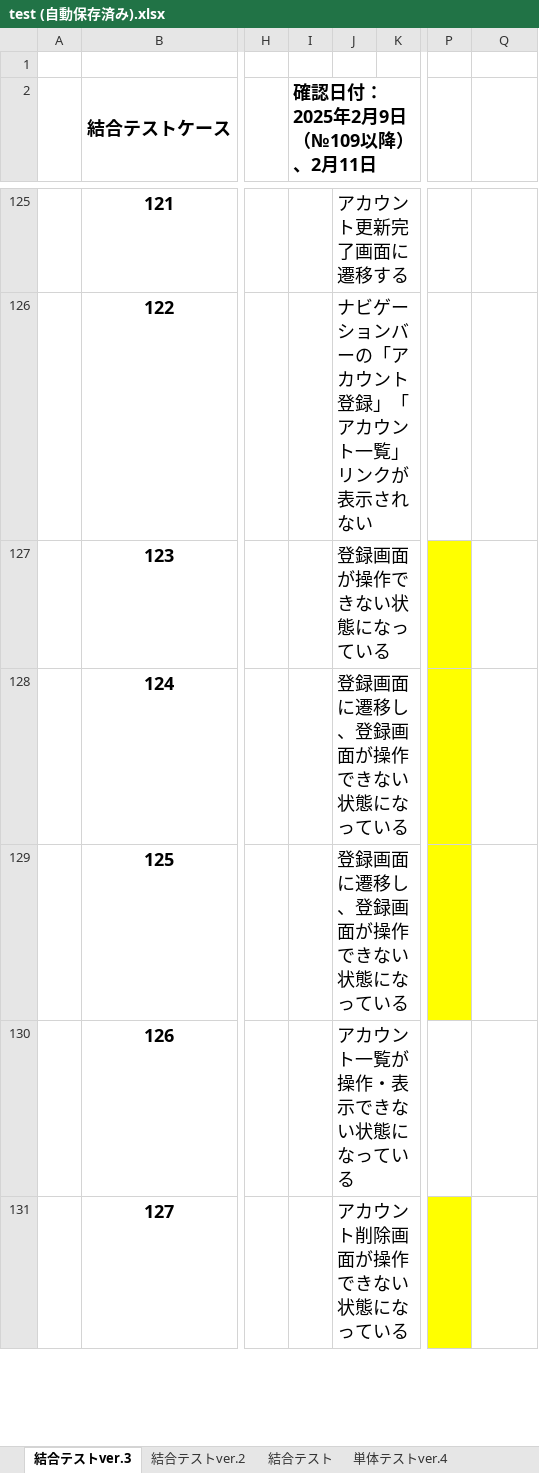
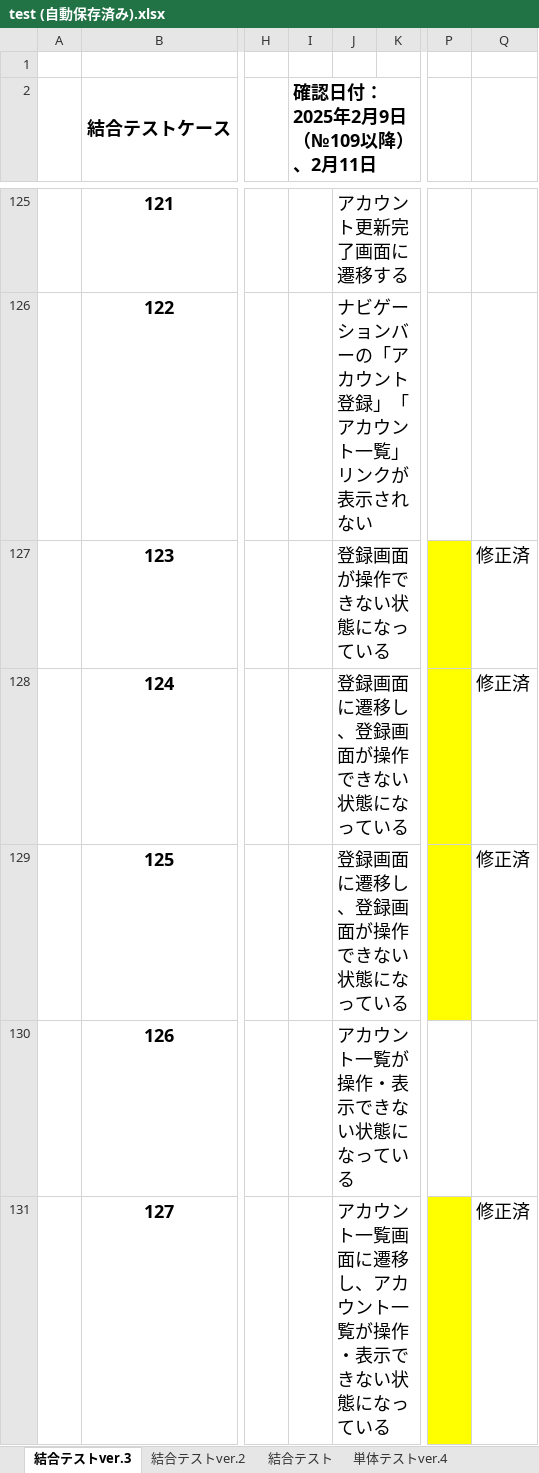
Before and after one commit to mk-050/regist_test, an Excel workbook: test (自動保存済み).xlsx, sheet 結合テストver.3, drawn as a sheet; only a part is shown, gaps mark what is left out; values as stored, in another font and other column widths than the file's, no borders; the diff covers the shown part only; the diff names each change by its address in the sheet, - before the commit and + after, or states it on an @@ line.

Commit message:
単体テストver.4、結合テストver.3「修正済」反映

```diff
--- a/test (自動保存済み).xlsx (sheet 結合テストver.3)
+++ b/test (自動保存済み).xlsx (sheet 結合テストver.3)
-Q127:Q129: (empty)
+Q127:Q129: 修正済
-J131: アカウント削除画面が操作できない状態になっている
+J131: アカウント一覧画面に遷移し、アカウント一覧が操作・表示できない状態になっている
-Q131: (empty)
+Q131: 修正済
```
Also changed, not shown: 7 edited cells elsewhere in this sheet, sheet 単体テストver.4.
